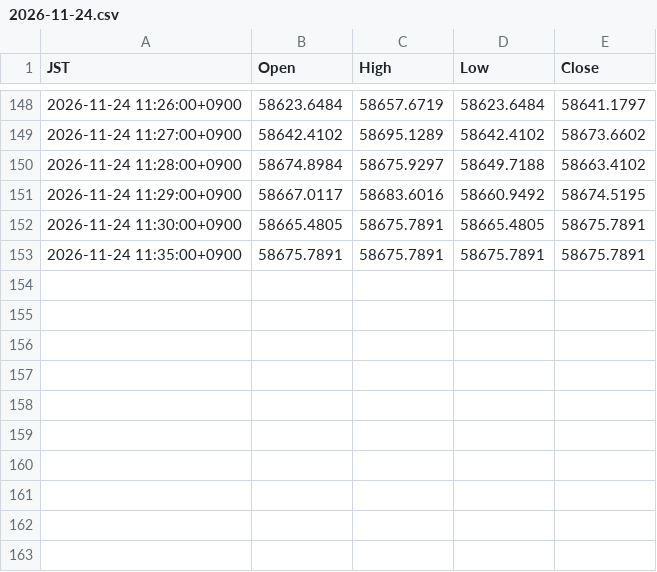
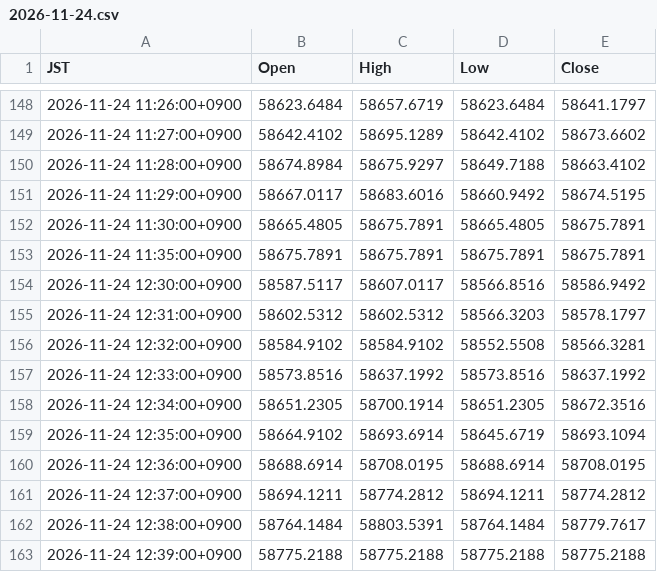
Before and after one commit to suzukimaruya9002-cmd/nikkei-ichimoku-dashboard, a CSV file: data/1m/2026-11-24.csv, drawn as a sheet; only a part is shown, gaps mark what is left out.

```diff
--- a/data/1m/2026-11-24.csv
+++ b/data/1m/2026-11-24.csv
@@ -153 +153,11 @@ JST,Open,High,Low,Close
 2026-11-24 11:35:00+0900,58675.7891,58675.7891,58675.7891,58675.7891
+2026-11-24 12:30:00+0900,58587.5117,58607.0117,58566.8516,58586.9492
+2026-11-24 12:31:00+0900,58602.5312,58602.5312,58566.3203,58578.1797
+2026-11-24 12:32:00+0900,58584.9102,58584.9102,58552.5508,58566.3281
+2026-11-24 12:33:00+0900,58573.8516,58637.1992,58573.8516,58637.1992
+2026-11-24 12:34:00+0900,58651.2305,58700.1914,58651.2305,58672.3516
+2026-11-24 12:35:00+0900,58664.9102,58693.6914,58645.6719,58693.1094
+2026-11-24 12:36:00+0900,58688.6914,58708.0195,58688.6914,58708.0195
+2026-11-24 12:37:00+0900,58694.1211,58774.2812,58694.1211,58774.2812
+2026-11-24 12:38:00+0900,58764.1484,58803.5391,58764.1484,58779.7617
+2026-11-24 12:39:00+0900,58775.2188,58775.2188,58775.2188,58775.2188
```
Also changed, not shown: data/daily_extrema.csv.
